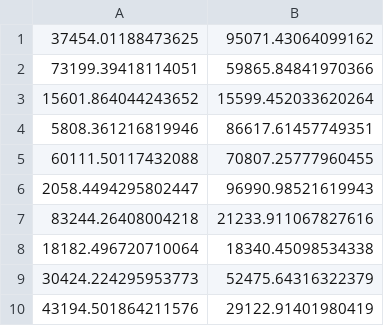
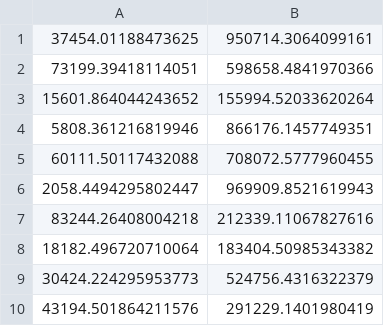
Before and after one commit to Pedroffda/LoRaWISEP, a CSV file: lorawisep/src/main/output/endevices.csv, drawn as a sheet.

```diff
--- a/lorawisep/src/main/output/endevices.csv
+++ b/lorawisep/src/main/output/endevices.csv
@@ -1,10 +1,10 @@
-37454.01188473625,95071.43064099162
-73199.39418114051,59865.84841970366
-15601.864044243652,15599.452033620264
-5808.361216819946,86617.61457749351
-60111.50117432088,70807.25777960455
-2058.4494295802447,96990.98521619943
-83244.26408004218,21233.911067827616
-18182.496720710064,18340.45098534338
-30424.224295953773,52475.64316322379
-43194.501864211576,29122.91401980419
+37454.01188473625,950714.3064099161
+73199.39418114051,598658.4841970366
+15601.864044243652,155994.52033620264
+5808.361216819946,866176.1457749351
+60111.50117432088,708072.5777960455
+2058.4494295802447,969909.8521619943
+83244.26408004218,212339.11067827616
+18182.496720710064,183404.50985343382
+30424.224295953773,524756.4316322379
+43194.501864211576,291229.1401980419
```
Also changed, not shown: 5 other files.
